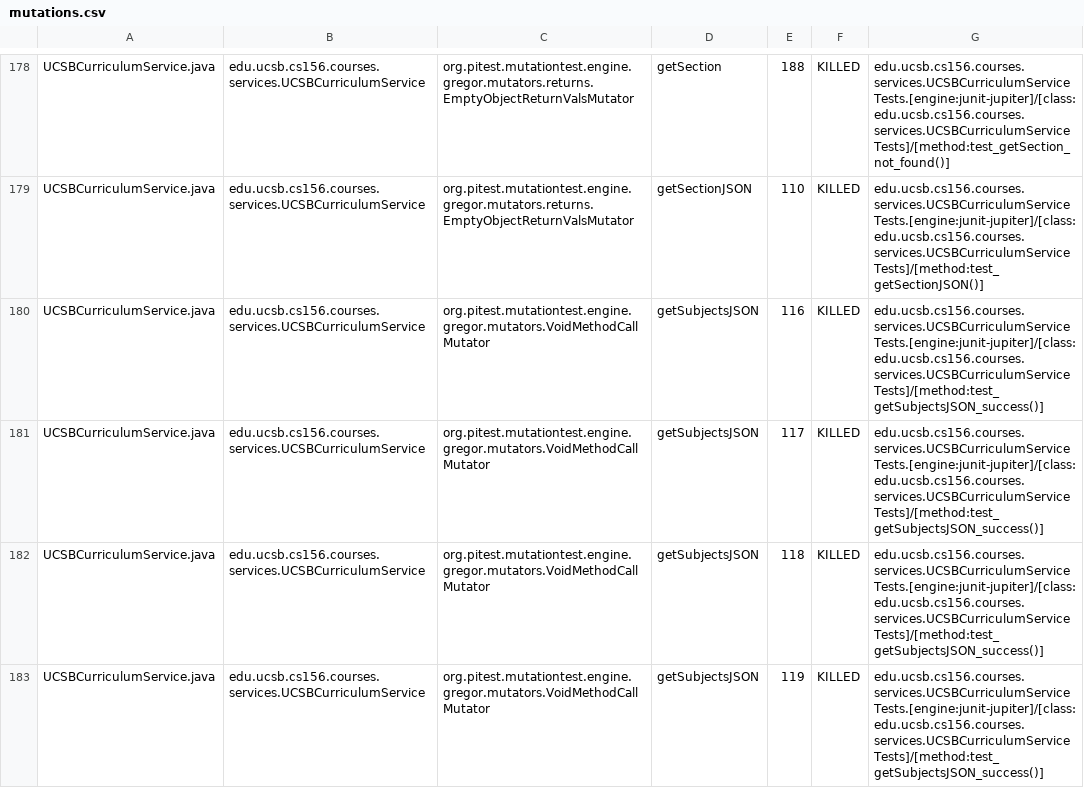
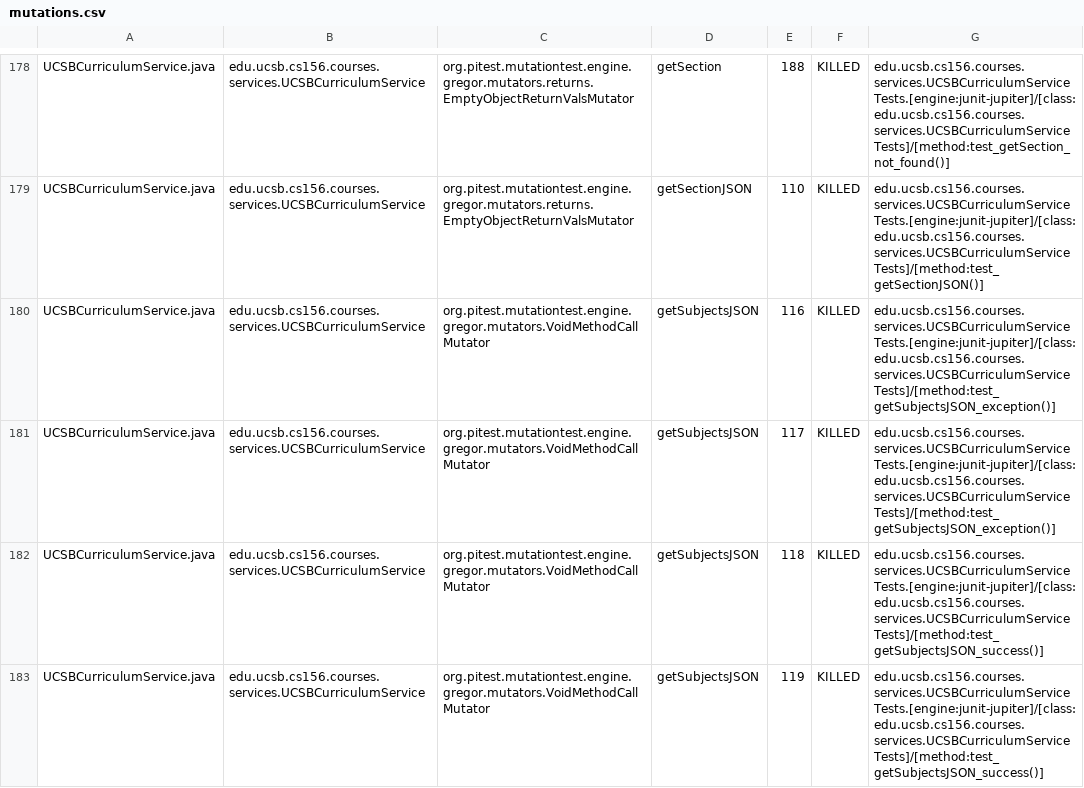
Before and after one commit to ucsb-cs156-f23/proj-courses-f23-7pm-1, a CSV file: prs/29/pitest/mutations.csv, drawn as a sheet; only a part is shown, gaps mark what is left out; the diff covers the shown part only.

Commit message:
Deploying to gh-pages from @ ucsb-cs156-f23/proj-courses-f23-7pm-1@2cb1fa9d4806d99018a5580a2749519ca5ad4efd 🚀

```diff
--- a/prs/29/pitest/mutations.csv
+++ b/prs/29/pitest/mutations.csv
@@ -179,4 +179,4 @@ UCSBCurriculumService.java,edu.ucsb.cs156.courses.services.UCSBCurriculumService
 UCSBCurriculumService.java,edu.ucsb.cs156.courses.services.UCSBCurriculumService,org.pitest.mutationtest.engine.gregor.mutators.returns.EmptyObjectReturnValsMutator,getSectionJSON,110,KILLED,edu.ucsb.cs156.courses.services.UCSBCurriculumServiceTests.[engine:junit-jupiter]/[class:edu.ucsb.cs156.courses.services.UCSBCurriculumServiceTests]/[method:test_getSectionJSON()]
-UCSBCurriculumService.java,edu.ucsb.cs156.courses.services.UCSBCurriculumService,org.pitest.mutationtest.engine.gregor.mutators.VoidMethodCallMutator,getSubjectsJSON,116,KILLED,edu.ucsb.cs156.courses.services.UCSBCurriculumServiceTests.[engine:junit-jupiter]/[class:edu.ucsb.cs156.courses.services.UCSBCurriculumServiceTests]/[method:test_getSubjectsJSON_success()]
-UCSBCurriculumService.java,edu.ucsb.cs156.courses.services.UCSBCurriculumService,org.pitest.mutationtest.engine.gregor.mutators.VoidMethodCallMutator,getSubjectsJSON,117,KILLED,edu.ucsb.cs156.courses.services.UCSBCurriculumServiceTests.[engine:junit-jupiter]/[class:edu.ucsb.cs156.courses.services.UCSBCurriculumServiceTests]/[method:test_getSubjectsJSON_success()]
+UCSBCurriculumService.java,edu.ucsb.cs156.courses.services.UCSBCurriculumService,org.pitest.mutationtest.engine.gregor.mutators.VoidMethodCallMutator,getSubjectsJSON,116,KILLED,edu.ucsb.cs156.courses.services.UCSBCurriculumServiceTests.[engine:junit-jupiter]/[class:edu.ucsb.cs156.courses.services.UCSBCurriculumServiceTests]/[method:test_getSubjectsJSON_exception()]
+UCSBCurriculumService.java,edu.ucsb.cs156.courses.services.UCSBCurriculumService,org.pitest.mutationtest.engine.gregor.mutators.VoidMethodCallMutator,getSubjectsJSON,117,KILLED,edu.ucsb.cs156.courses.services.UCSBCurriculumServiceTests.[engine:junit-jupiter]/[class:edu.ucsb.cs156.courses.services.UCSBCurriculumServiceTests]/[method:test_getSubjectsJSON_exception()]
 UCSBCurriculumService.java,edu.ucsb.cs156.courses.services.UCSBCurriculumService,org.pitest.mutationtest.engine.gregor.mutators.VoidMethodCallMutator,getSubjectsJSON,118,KILLED,edu.ucsb.cs156.courses.services.UCSBCurriculumServiceTests.[engine:junit-jupiter]/[class:edu.ucsb.cs156.courses.services.UCSBCurriculumServiceTests]/[method:test_getSubjectsJSON_success()]
```
Also changed, not shown: 37 edited cells elsewhere in this file, 39 other files.
